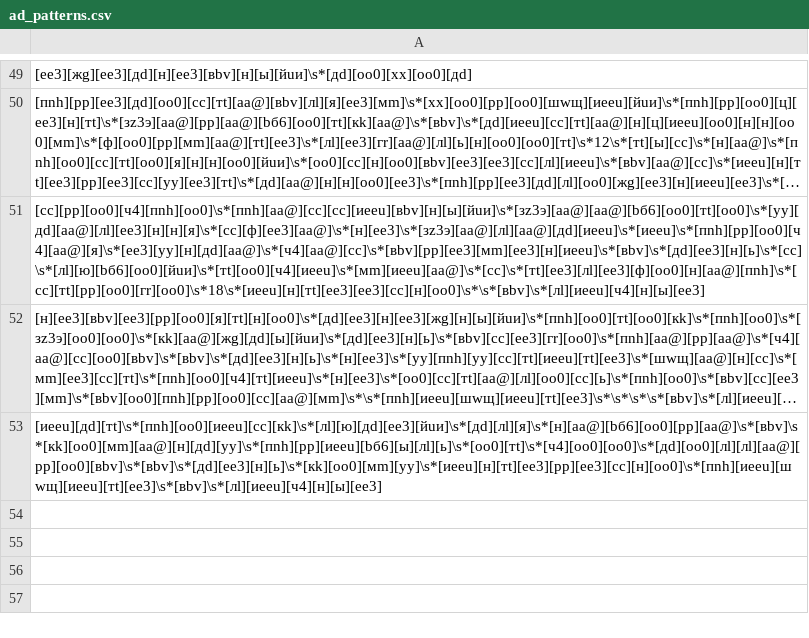
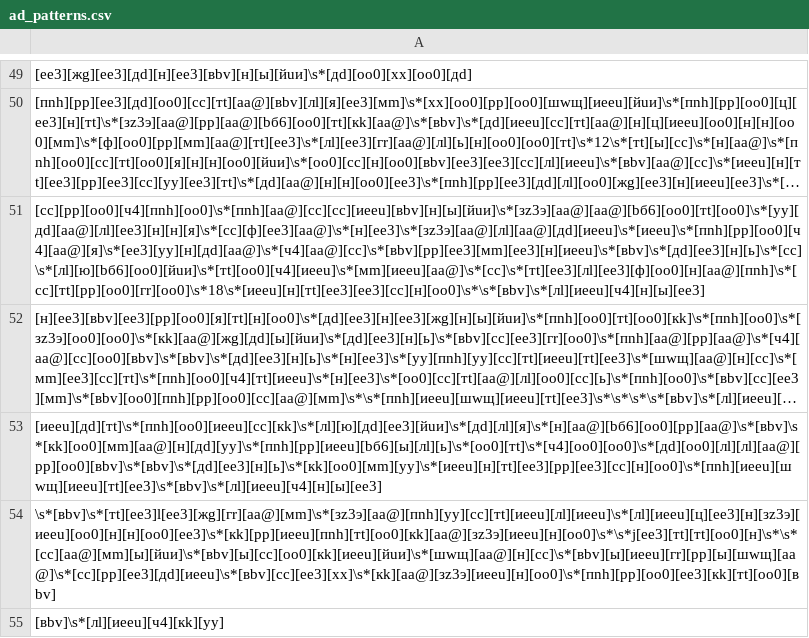
Before and after one commit to brdchy/bot_cleaner, a CSV file: txts/base/ad_patterns.csv, drawn as a sheet; only a part is shown, gaps mark what is left out; long unchanged cells end in …; the diff names each change by its address in the sheet, - before the commit and + after, or states it on an @@ line.

```diff
--- a/txts/base/ad_patterns.csv
+++ b/txts/base/ad_patterns.csv
+row 54: \s*[вbv]\s*[тt][eе3]l[eе3][жg][гr][aа@][мm]\s*[зz3э][aа@][пnh][уy][cс][тt][иeеu][лl][иeеu]\s*[лl][иeеu][ц][eе3][н][зz3э][иeеu][оo0][н][н][оo0][eе3]\s*[кk][pр][иeеu][пnh][тt][оo0][кk][aа@][зz3э][иeеu][н][оo0]\s*\s*j[eе3][тt][тt][оo0][н]\s*\s*[cс][aа@][мm][ы][йuи]\s*[вbv][ы][cс][оo0][кk][иeеu][йuи]\s*[шwщ][aа@][н][cс]\s*[вbv][ы][иeеu][гr][pр][ы][шwщ][aа@]\s*[cс][pр][eе3][дd][иeеu]\s*[вbv][cс][eе3][xх]\s*[кk][aа@][зz3э][иeеu][н][оo0]\s*[пnh][pр][оo0][eе3][кk][тt][оo0][вbv]
+row 55: [вbv]\s*[лl][иeеu][ч4][кk][уy]
```
Also changed, not shown: txts/admin_actions.csv, txts/ban_candidates.csv, 4 other files.
